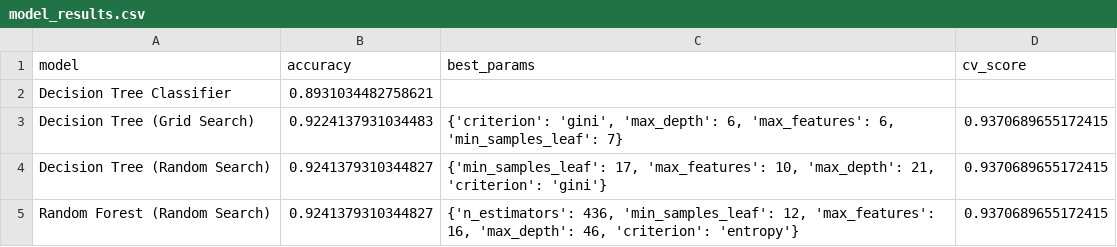
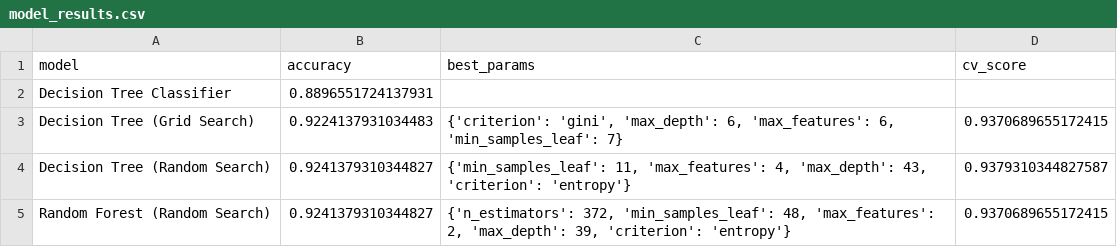
Before and after one commit to Blkatx/Machine-Learning-Project, a CSV file: results/model_results.csv, drawn as a sheet.

```diff
--- a/results/model_results.csv
+++ b/results/model_results.csv
@@ -1,5 +1,5 @@
 model,accuracy,best_params,cv_score
-Decision Tree Classifier,0.8931034482758621,,
+Decision Tree Classifier,0.8896551724137931,,
 Decision Tree (Grid Search),0.9224137931034483,"{'criterion': 'gini', 'max_depth': 6, 'max_features': 6, 'min_samples_leaf': 7}",0.9370689655172415
-Decision Tree (Random Search),0.9241379310344827,"{'min_samples_leaf': 17, 'max_features': 10, 'max_depth': 21, 'criterion': 'gini'}",0.9370689655172415
-Random Forest (Random Search),0.9241379310344827,"{'n_estimators': 436, 'min_samples_leaf': 12, 'max_features': 16, 'max_depth': 46, 'criterion': 'entropy'}",0.9370689655172415
+Decision Tree (Random Search),0.9241379310344827,"{'min_samples_leaf': 11, 'max_features': 4, 'max_depth': 43, 'criterion': 'entropy'}",0.9379310344827587
+Random Forest (Random Search),0.9241379310344827,"{'n_estimators': 372, 'min_samples_leaf': 48, 'max_features': 2, 'max_depth': 39, 'criterion': 'entropy'}",0.9370689655172415
```
Also changed, not shown: 3 other files.
